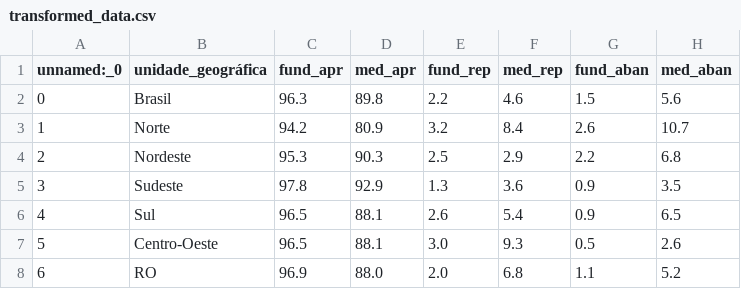
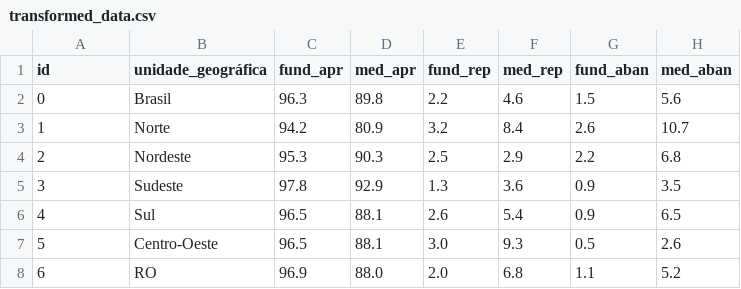
Before and after one commit to danilomassoni/painel-indicadores-educacionais-brasil, a CSV file: data/processed/transformed_data.csv, drawn as a sheet; only a part is shown; the diff names each change by its address in the sheet, - before the commit and + after, or states it on an @@ line.

```diff
--- a/data/processed/transformed_data.csv
+++ b/data/processed/transformed_data.csv
-A1: unnamed:_0
+A1: id
```
Also changed, not shown: data/processed/transformed_df.csv, 2 other files.
